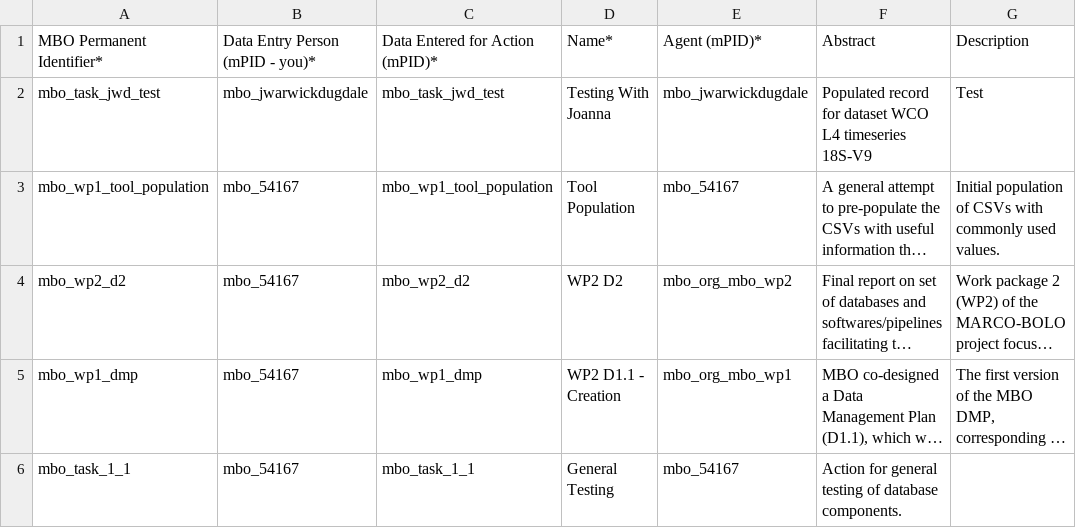
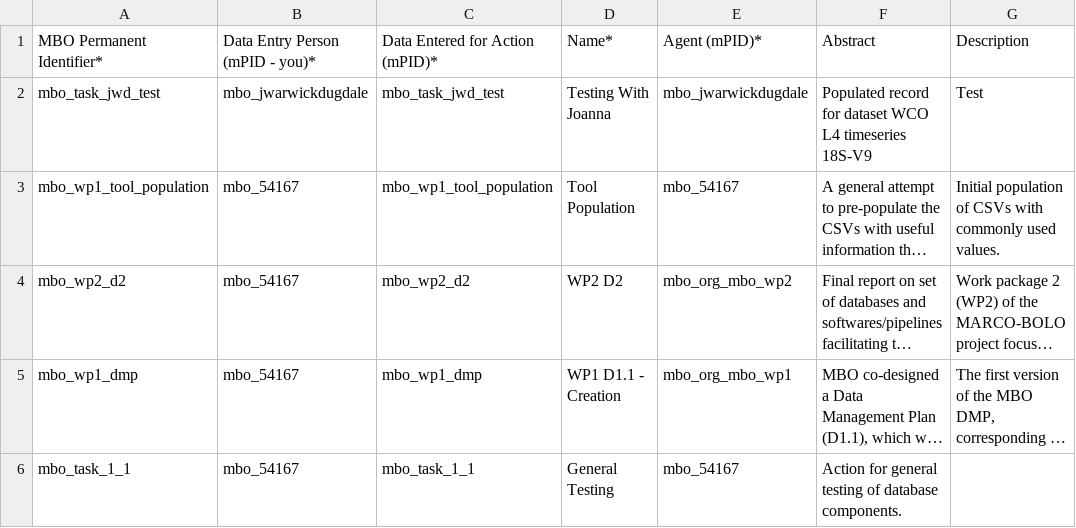
Before and after one commit to vliz-be-opsci/mbo-csv-to-json-ld, a CSV file: data/Action.csv, drawn as a sheet; only a part is shown; long unchanged cells end in …; the diff names each change by its address in the sheet, - before the commit and + after, or states it on an @@ line.

```diff
--- a/data/Action.csv
+++ b/data/Action.csv
-D5: WP2 D1.1 - Creation
+D5: WP1 D1.1 - Creation
```
Also changed, not shown: data/Audience.csv, data/Dataset.csv.
